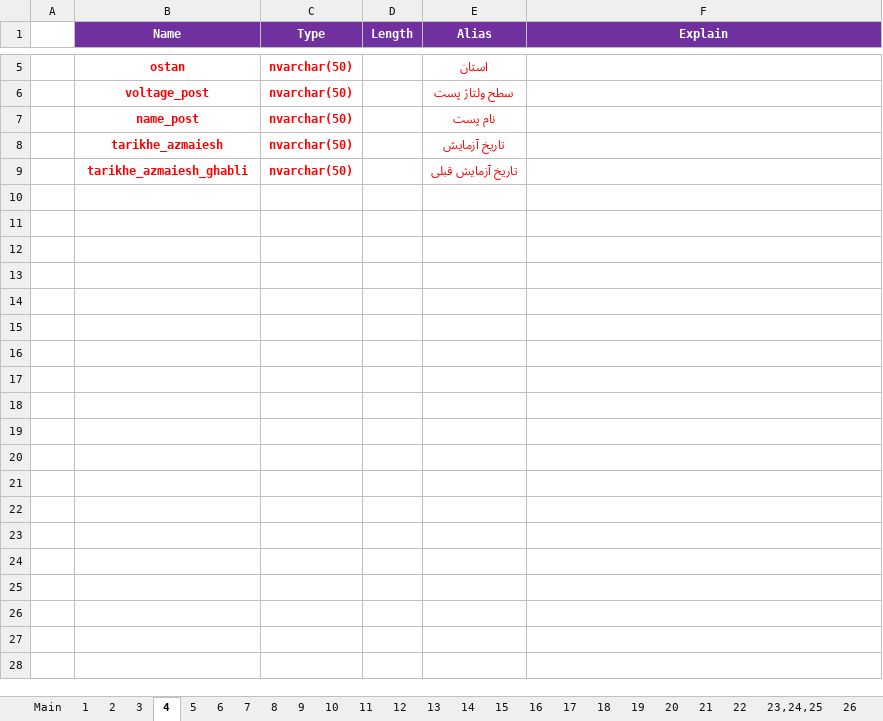
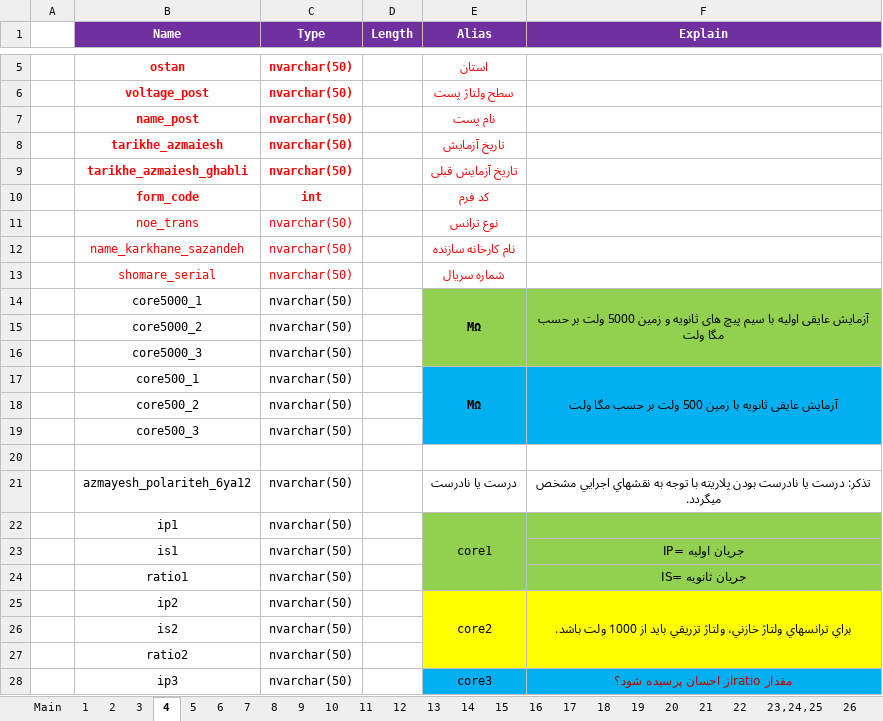
Before and after one commit to ehsan2029/aslibargh, an Excel workbook: filhaye mord neyaz/Test Sheets.xlsx, sheet 4, drawn as a sheet; only a part is shown, gaps mark what is left out; values as stored, in another font and other column widths than the file's, no borders; charts and pictures not drawn; the diff covers the shown part only; the diff names each change by its address in the sheet, - before the commit and + after, or states it on an @@ line.

```diff
--- a/filhaye mord neyaz/Test Sheets.xlsx (sheet 4)
+++ b/filhaye mord neyaz/Test Sheets.xlsx (sheet 4)
+row 10:  | form_code | int |  | کد فرم
+row 11:  | noe_trans | nvarchar(50) |  | نوع ترانس
+row 12:  | name_karkhane_sazandeh | nvarchar(50) |  | نام کارخانه سازنده
+row 13:  | shomare_serial | nvarchar(50) |  | شماره سریال
+row 14:  | core5000_1 | nvarchar(50) |  | MΩ | آزمایش عایقی اولیه با سیم پیچ های ثانویه و زمین 5000 ولت بر حسب مگا ولت
+row 15:  | core5000_2 | nvarchar(50)
+row 16:  | core5000_3 | nvarchar(50)
+row 17:  | core500_1 | nvarchar(50) |  | MΩ | آزمایش عایقی ثانویه با زمین 500 ولت بر حسب مگا ولت
+row 18:  | core500_2 | nvarchar(50)
+row 19:  | core500_3 | nvarchar(50)
+row 20: (empty)
+row 21:  | azmayesh_polariteh_6ya12 | nvarchar(50) |  | درست یا نادرست | تذكر: درست يا نادرست بودن پلاريته با توجه به نقشهاي اجرايي مشخص ميگردد.
+row 22:  | ip1 | nvarchar(50) |  | core1
+row 23:  | is1 | nvarchar(50) |  |  | IP= جريان اوليه
+row 24:  | ratio1 | nvarchar(50) |  |  | IS= جريان ثانويه
+row 25:  | ip2 | nvarchar(50) |  | core2 | براي ترانسهاي ولتاژ خازني، ولتاژ تزريقي بايد از 1000 ولت باشد.
+row 26:  | is2 | nvarchar(50)
+row 27:  | ratio2 | nvarchar(50)
+row 28:  | ip3 | nvarchar(50) |  | core3 | مقدار ratioاز احسان پرسیده شود؟
```
Also changed, not shown: 10 added rows elsewhere in this sheet, sheet 3, 2 other files.
